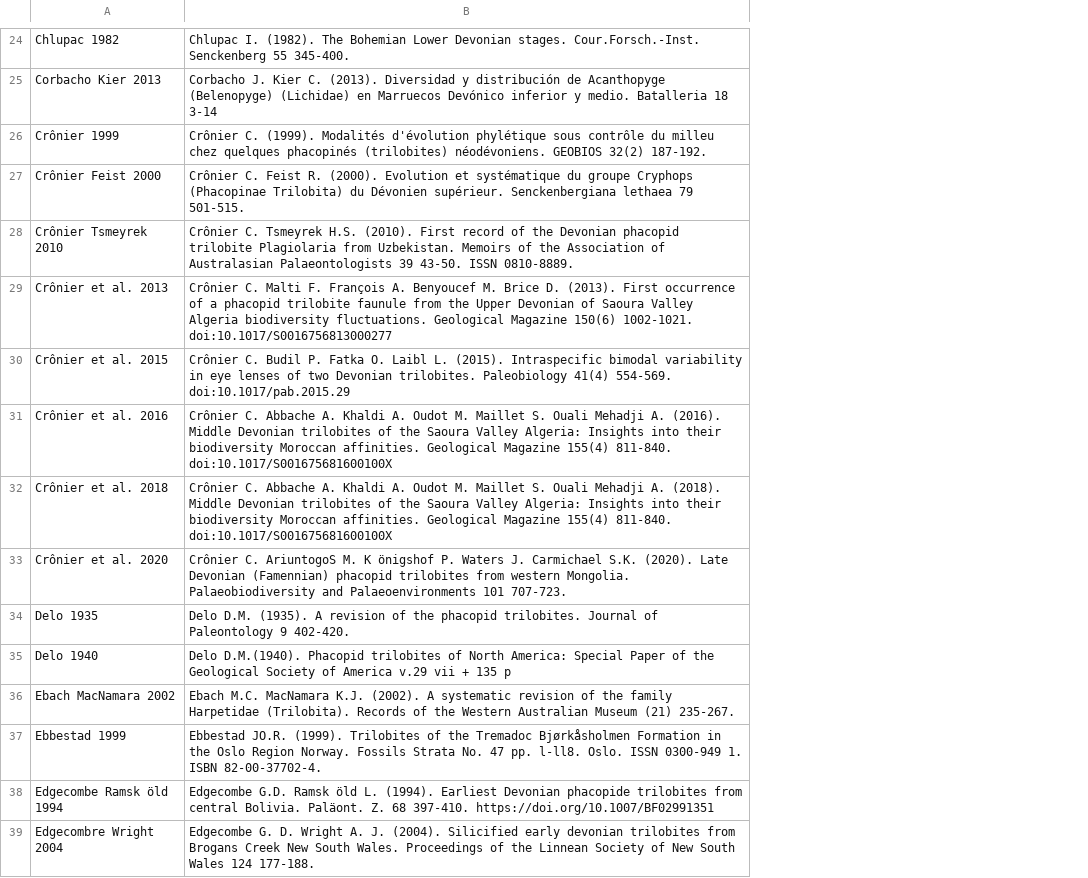
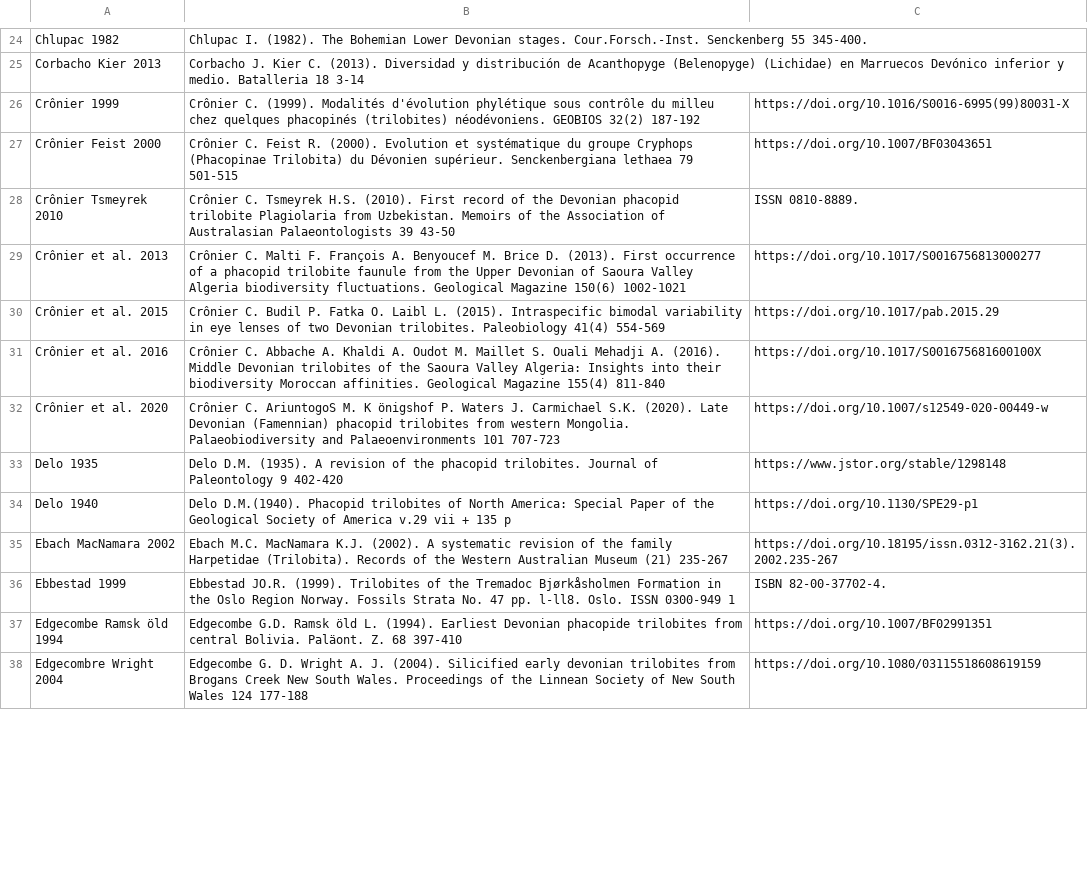
Before and after one commit to balsedie/trilomorph, a CSV file: References_main_table.csv, drawn as a sheet; only a part is shown, gaps mark what is left out; removed rows and columns are numbered as before the commit, all else as after; the diff covers the shown part only; the diff names each change by its address in the sheet, - before the commit and + after, or states it on an @@ line.

Commit message:
Update References_main_table.csv

```diff
--- a/References_main_table.csv
+++ b/References_main_table.csv
+column C, rows 26-38: https://doi.org/10.1016/S0016-6995(99)80031-X | https://doi.org/10.1007/BF03043651 | ISSN 0810-8889. | https://doi.org/10.1017/S0016756813000277 | https://doi.org/10.1017/pab.2015.29 | https://doi.org/10.1017/S001675681600100X | https://doi.org/10.1007/s12549-020-00449-w | https://www.jstor.org/stable/1298148 | https://doi.org/10.1130/SPE29-p1 | https://doi.org/10.18195/issn.0312-3162.21(3).2002.235-267 | ISBN 82-00-37702-4. | https://doi.org/10.1007/BF02991351 | https://doi.org/10.1080/03115518608619159
-B26: …GEOBIOS 32(2) 187-192.
+B26: …GEOBIOS 32(2) 187-192
-B27: …lethaea 79 501-515.
+B27: …lethaea 79 501-515
-B28: …Palaeontologists 39 43-50. ISSN 0810-8889.
+B28: …Palaeontologists 39 43-50
-B29: …Magazine 150(6) 1002-1021. doi:10.1017/S0016756813000277
+B29: …Magazine 150(6) 1002-1021
-B30: …Paleobiology 41(4) 554-569. doi:10.1017/pab.2015.29
+B30: …Paleobiology 41(4) 554-569
-B31: …Magazine 155(4) 811-840. doi:10.1017/S001675681600100X
+B31: …Magazine 155(4) 811-840
-row 32: Crônier et al. 2018 | Crônier C. Abbache A. Khaldi A. Oudot M. Maillet S. Ouali Mehadji A. (2018). Middle Devonian trilobites of the Saoura Valley Algeria: Insights into their biodiversity Moroccan affinities. Geological Magazine 155(4) 811-840. doi:10.1017/S001675681600100X
-B32: …Palaeoenvironments 101 707-723.
+B32: …Palaeoenvironments 101 707-723
-B33: …Paleontology 9 402-420.
+B33: …Paleontology 9 402-420
-B35: …Museum (21) 235-267.
+B35: …Museum (21) 235-267
-B36: …ISSN 0300-949 1. ISBN 82-00-37702-4.
+B36: …ISSN 0300-949 1
-B37: …Z. 68 397-410. https://doi.org/10.1007/BF02991351
+B37: …Z. 68 397-410
-B38: …Wales 124 177-188.
+B38: …Wales 124 177-188
```
Also changed, not shown: 38 edited cells elsewhere in this file.
